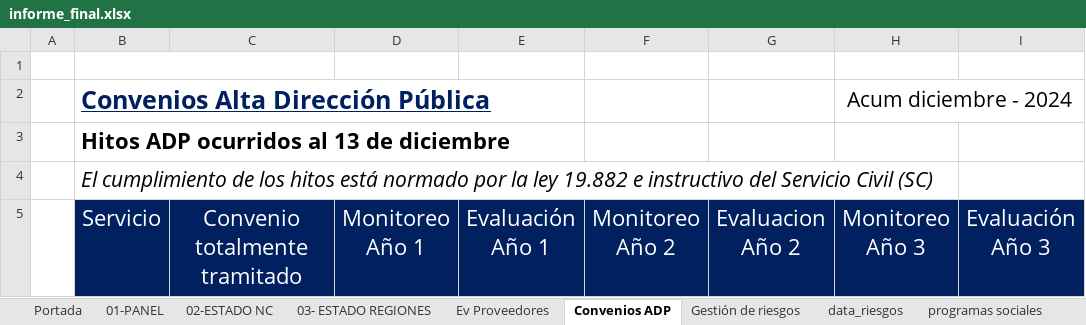
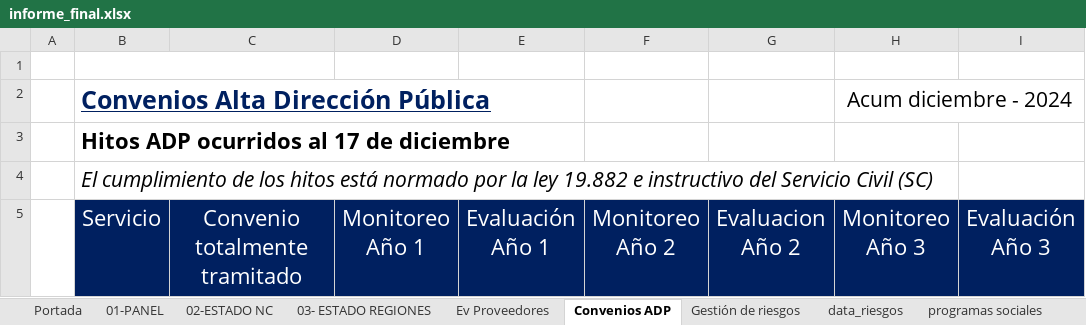
Before and after one commit to joaquinMineduc/ARMM, an Excel workbook: Backend/output/informe_final.xlsx, sheet Convenios ADP, drawn as a sheet; only a part is shown; values as stored, in another font and other column widths than the file's, no borders; charts and pictures not drawn; the diff names each change by its address in the sheet, - before the commit and + after, or states it on an @@ line.

```diff
--- a/Backend/output/informe_final.xlsx (sheet Convenios ADP)
+++ b/Backend/output/informe_final.xlsx (sheet Convenios ADP)
-B3 (Servicio): Hitos ADP ocurridos al 13 de diciembre
+B3 (Servicio): Hitos ADP ocurridos al 17 de diciembre
```
Also changed, not shown: sheet programas sociales, sheet datos_graficos, other sheet tabs, charts or pictures, Backend/Input/Programs/Planillas programas sociales.xlsx, Backend/Input/Reports/formato.xlsx, 8 other files.
